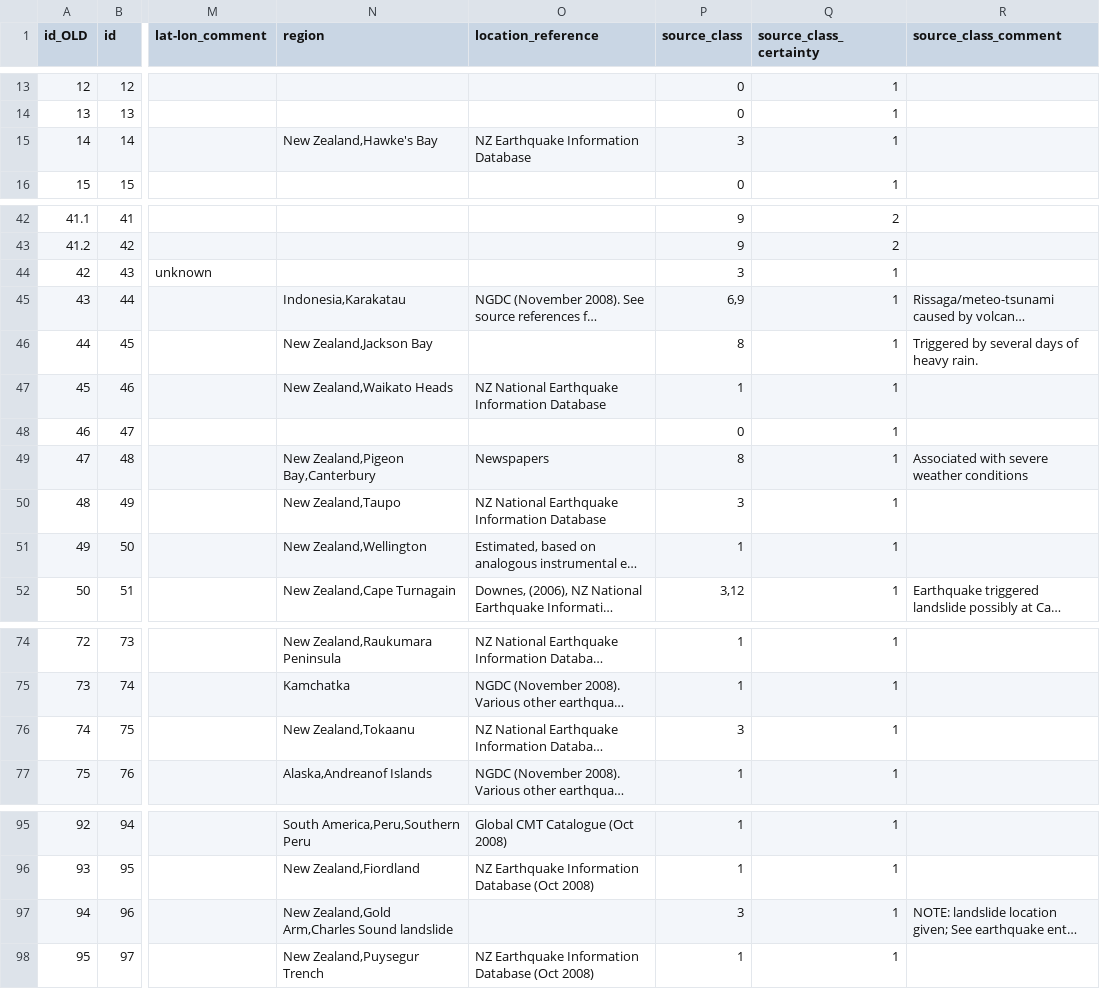
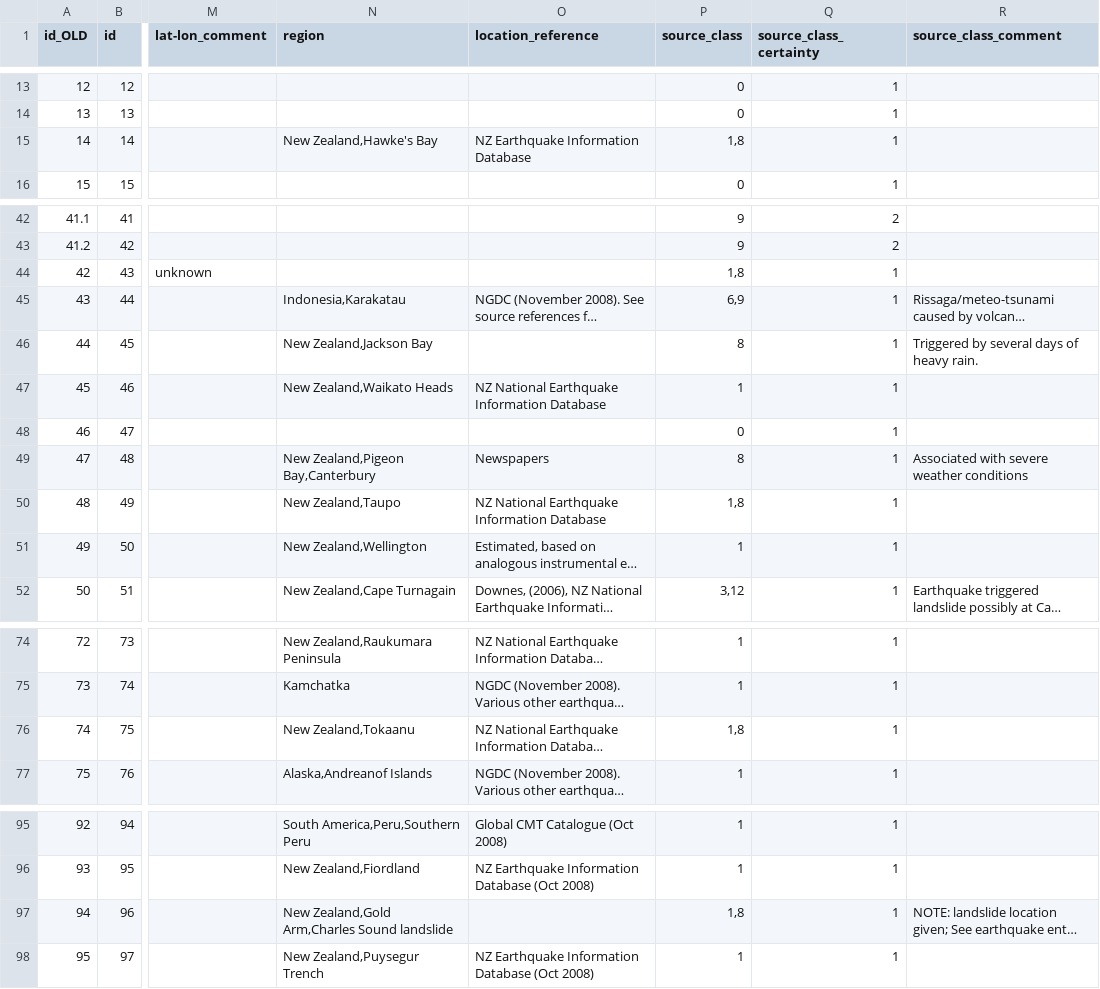
Before and after one commit to tmfrnz/nz-tsunami-db, a CSV file: app/data/gns_sources.csv, drawn as a sheet; only a part is shown, gaps mark what is left out; long unchanged cells end in …; the diff covers the shown part only; the diff names each change by its address in the sheet, - before the commit and + after, or states it on an @@ line.

Commit message:
replace combined source codes (3,4,5,7) with comma separated lists

```diff
--- a/app/data/gns_sources.csv
+++ b/app/data/gns_sources.csv
-P15 (source_class): 3
+P15 (source_class): 1,8
-P44 (source_class): 3
+P44 (source_class): 1,8
-P50 (source_class): 3
+P50 (source_class): 1,8
-P76 (source_class): 3
+P76 (source_class): 1,8
-P97 (source_class): 3
+P97 (source_class): 1,8
```
Also changed, not shown: 13 edited cells elsewhere in this file.
